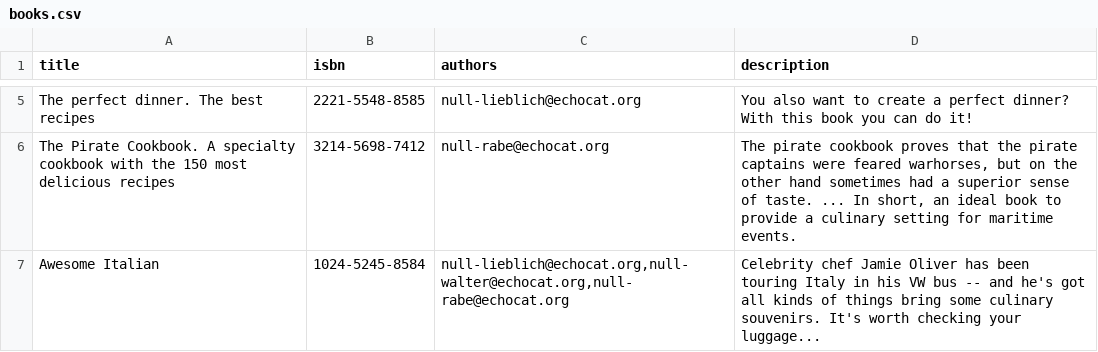
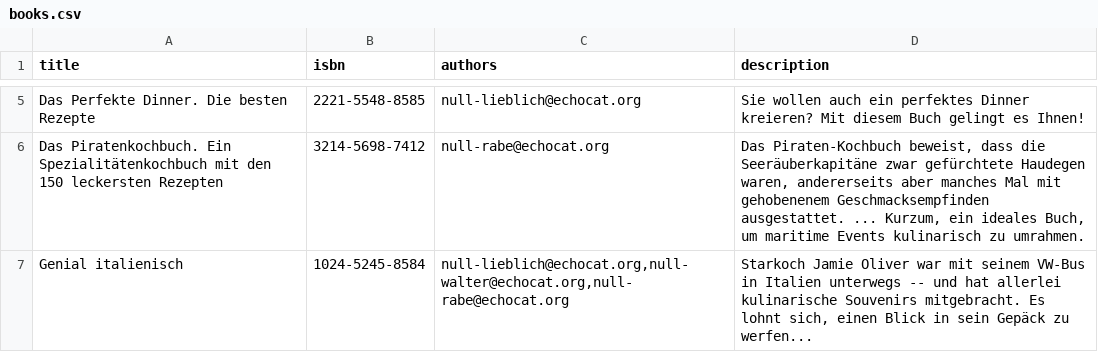
Before and after one commit to jaiswalkishan09/csvreader, a CSV file: src/tempCsvFiles/books.csv, drawn as a sheet; only a part is shown, gaps mark what is left out; the diff covers the shown part only; the diff names each change by its address in the sheet, - before the commit and + after, or states it on an @@ line.

```diff
--- a/src/tempCsvFiles/books.csv
+++ b/src/tempCsvFiles/books.csv
-A5 (title): The perfect dinner. The best recipes
+A5 (title): Das Perfekte Dinner. Die besten Rezepte
-D5 (description): You also want to create a perfect dinner? With this book you can do it!
+D5 (description): Sie wollen auch ein perfektes Dinner kreieren? Mit diesem Buch gelingt es Ihnen!
-A6 (title): The Pirate Cookbook. A specialty cookbook with the 150 most delicious recipes
+A6 (title): Das Piratenkochbuch. Ein Spezialitätenkochbuch mit den 150 leckersten Rezepten
-D6 (description): The pirate cookbook proves that the pirate captains were feared warhorses, but on the other hand sometimes had a superior sense of taste. ... In short, an ideal book to provide a culinary setting for maritime events.
+D6 (description): Das Piraten-Kochbuch beweist, dass die Seeräuberkapitäne zwar gefürchtete Haudegen waren, andererseits aber manches Mal mit gehobenenem Geschmacksempfinden ausgestattet. ... Kurzum, ein ideales Buch, um maritime Events kulinarisch zu umrahmen.
-A7 (title): Awesome Italian
+A7 (title): Genial italienisch
-D7 (description): Celebrity chef Jamie Oliver has been touring Italy in his VW bus -- and he's got all kinds of things bring some culinary souvenirs. It's worth checking your luggage...
+D7 (description): Starkoch Jamie Oliver war mit seinem VW-Bus in Italien unterwegs -- und hat allerlei kulinarische Souvenirs mitgebracht. Es lohnt sich, einen Blick in sein Gepäck zu werfen...
```
Also changed, not shown: 1 added row, 1 removed row and 8 edited cells elsewhere in this file, 5 other files.
